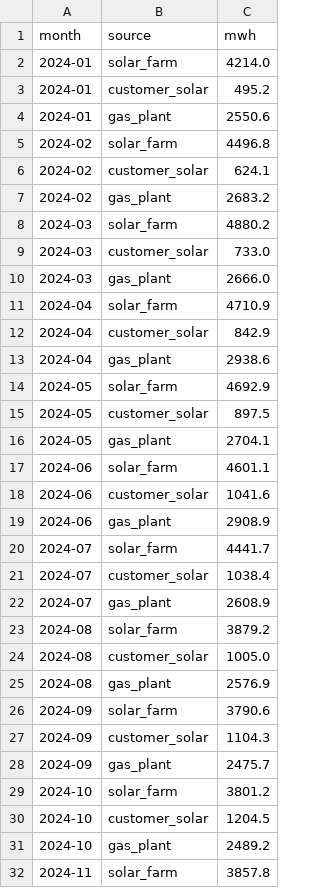
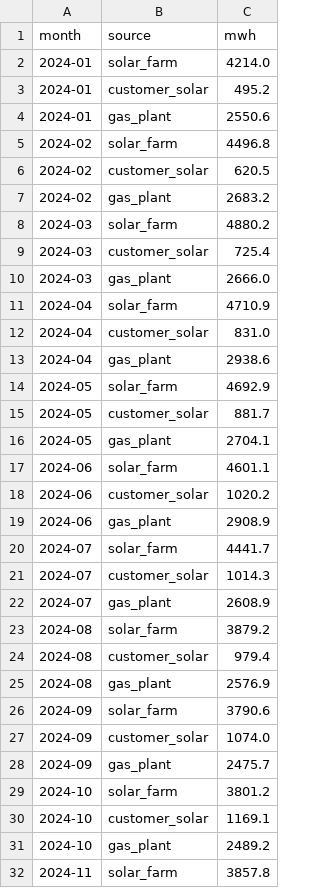
Before and after one commit to raftisz/voltara-dashboard, a CSV file: data/generation.csv, drawn as a sheet; only a part is shown; the diff covers the shown part only.

```diff
--- a/data/generation.csv
+++ b/data/generation.csv
@@ -5,27 +5,27 @@ month,source,mwh
 2024-02,solar_farm,4496.8
-2024-02,customer_solar,624.1
+2024-02,customer_solar,620.5
 2024-02,gas_plant,2683.2
 2024-03,solar_farm,4880.2
-2024-03,customer_solar,733.0
+2024-03,customer_solar,725.4
 2024-03,gas_plant,2666.0
 2024-04,solar_farm,4710.9
-2024-04,customer_solar,842.9
+2024-04,customer_solar,831.0
 2024-04,gas_plant,2938.6
 2024-05,solar_farm,4692.9
-2024-05,customer_solar,897.5
+2024-05,customer_solar,881.7
 2024-05,gas_plant,2704.1
 2024-06,solar_farm,4601.1
-2024-06,customer_solar,1041.6
+2024-06,customer_solar,1020.2
 2024-06,gas_plant,2908.9
 2024-07,solar_farm,4441.7
-2024-07,customer_solar,1038.4
+2024-07,customer_solar,1014.3
 2024-07,gas_plant,2608.9
 2024-08,solar_farm,3879.2
-2024-08,customer_solar,1005.0
+2024-08,customer_solar,979.4
 2024-08,gas_plant,2576.9
 2024-09,solar_farm,3790.6
-2024-09,customer_solar,1104.3
+2024-09,customer_solar,1074.0
 2024-09,gas_plant,2475.7
 2024-10,solar_farm,3801.2
-2024-10,customer_solar,1204.5
+2024-10,customer_solar,1169.1
 2024-10,gas_plant,2489.2
```
Also changed, not shown: 14 edited cells elsewhere in this file, data/co2_reduction.csv, data/customers.csv, 6 other files.
